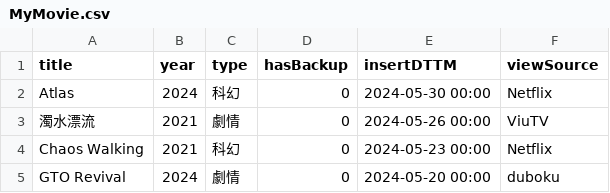
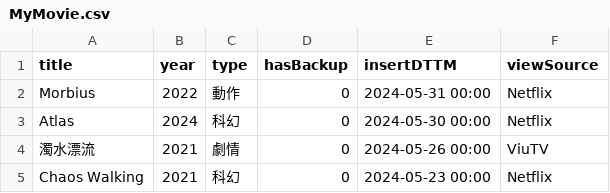
Before and after one commit to faichun/myapps, a CSV file: movie/MyMovie.csv, drawn as a sheet; only a part is shown; the shorter side is filled out with more unchanged rows.

Commit message:
Update MyMovie.csv

```diff
--- a/movie/MyMovie.csv
+++ b/movie/MyMovie.csv
@@ -1,2 +1,3 @@
 title,year,type,hasBackup,insertDTTM,viewSource
+Morbius,2022,動作,0,2024-05-31 00:00,Netflix
 Atlas,2024,科幻,0,2024-05-30 00:00,Netflix
```
